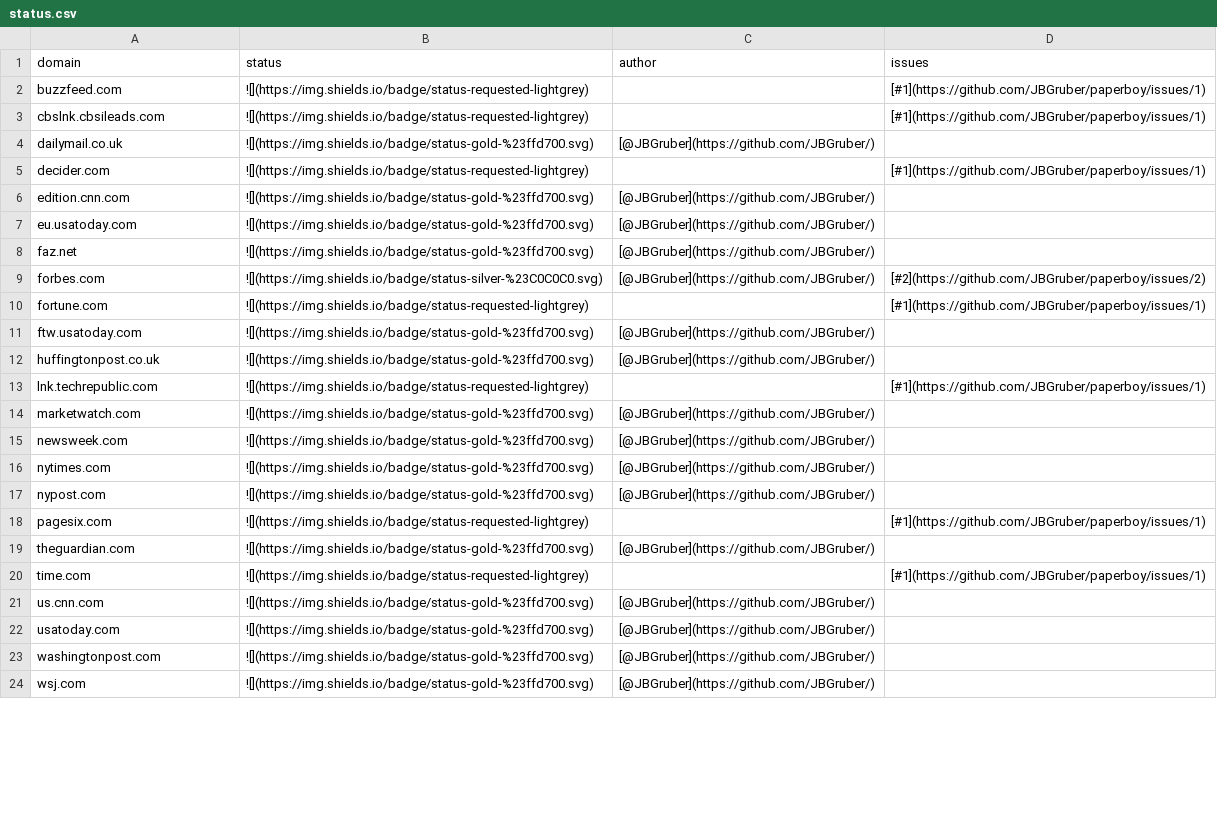
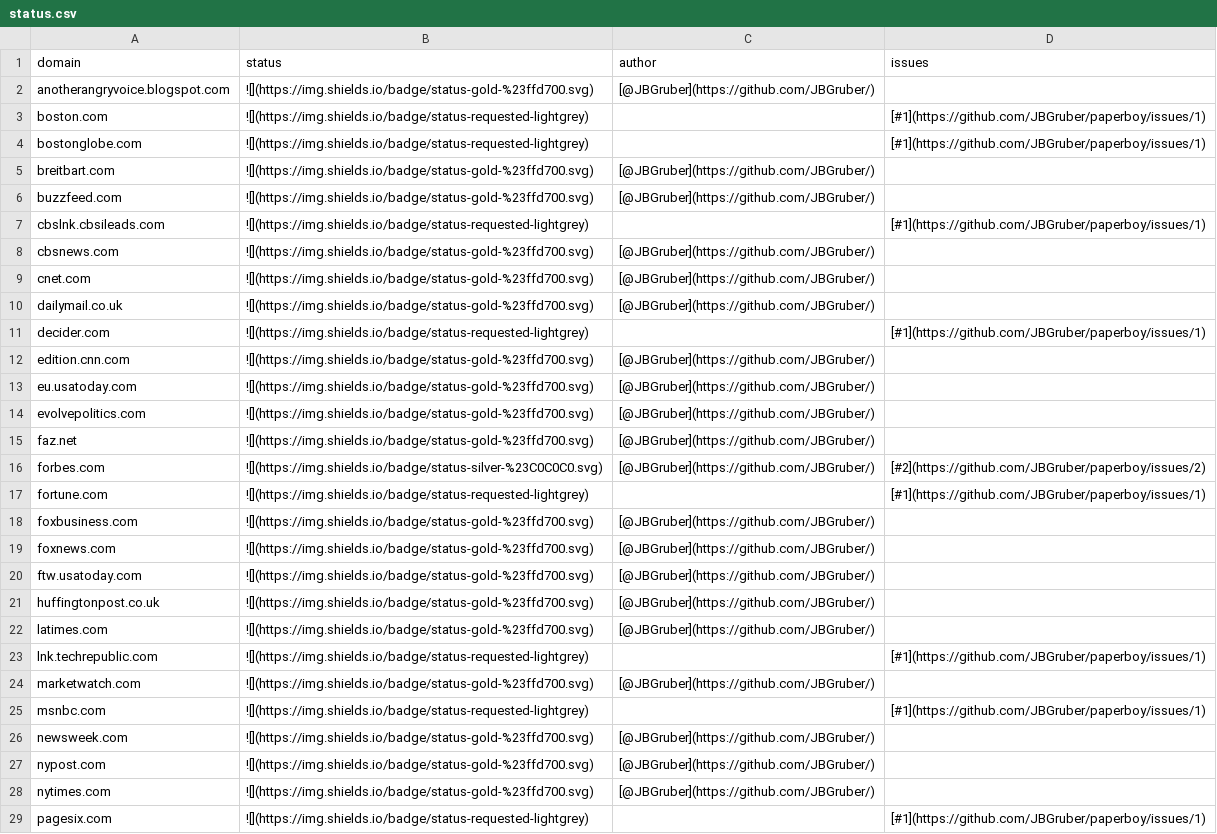
Before and after one commit to JBGruber/paperboy, a CSV file: inst/status.csv, drawn as a sheet; only a part is shown; the shorter side is filled out with more unchanged rows; the diff covers the shown part only.

```diff
--- a/inst/status.csv
+++ b/inst/status.csv
@@ -2 +2,5 @@
-"buzzfeed.com","![](https://img.shields.io/badge/status-requested-lightgrey)","","[#1](https://github.com/JBGruber/paperboy/issues/1)"
+anotherangryvoice.blogspot.com,![](https://img.shields.io/badge/status-gold-%23ffd700.svg),[@JBGruber](https://github.com/JBGruber/),""
+boston.com,![](https://img.shields.io/badge/status-requested-lightgrey),"",[#1](https://github.com/JBGruber/paperboy/issues/1)
+bostonglobe.com,![](https://img.shields.io/badge/status-requested-lightgrey),"",[#1](https://github.com/JBGruber/paperboy/issues/1)
+breitbart.com,![](https://img.shields.io/badge/status-gold-%23ffd700.svg),[@JBGruber](https://github.com/JBGruber/),""
+buzzfeed.com,![](https://img.shields.io/badge/status-gold-%23ffd700.svg),[@JBGruber](https://github.com/JBGruber/),""
@@ -3,0 +8,2 @@
+cbsnews.com,![](https://img.shields.io/badge/status-gold-%23ffd700.svg),[@JBGruber](https://github.com/JBGruber/),""
+cnet.com,![](https://img.shields.io/badge/status-gold-%23ffd700.svg),[@JBGruber](https://github.com/JBGruber/),""
@@ -7,0 +14 @@
+evolvepolitics.com,![](https://img.shields.io/badge/status-gold-%23ffd700.svg),[@JBGruber](https://github.com/JBGruber/),""
@@ -10,0 +18,2 @@
+foxbusiness.com,![](https://img.shields.io/badge/status-gold-%23ffd700.svg),[@JBGruber](https://github.com/JBGruber/),""
+foxnews.com,![](https://img.shields.io/badge/status-gold-%23ffd700.svg),[@JBGruber](https://github.com/JBGruber/),""
@@ -12,0 +22 @@
+latimes.com,![](https://img.shields.io/badge/status-gold-%23ffd700.svg),[@JBGruber](https://github.com/JBGruber/),""
@@ -14,0 +25 @@
+msnbc.com,![](https://img.shields.io/badge/status-requested-lightgrey),"",[#1](https://github.com/JBGruber/paperboy/issues/1)
@@ -15,0 +27 @@
+nypost.com,![](https://img.shields.io/badge/status-gold-%23ffd700.svg),[@JBGruber](https://github.com/JBGruber/),""
@@ -17 +28,0 @@
-"nypost.com","![](https://img.shields.io/badge/status-gold-%23ffd700.svg)","[@JBGruber](https://github.com/JBGruber/)",""
```
Also changed, not shown: 7 added rows and 13 removed rows elsewhere in this file, 11 other files.
